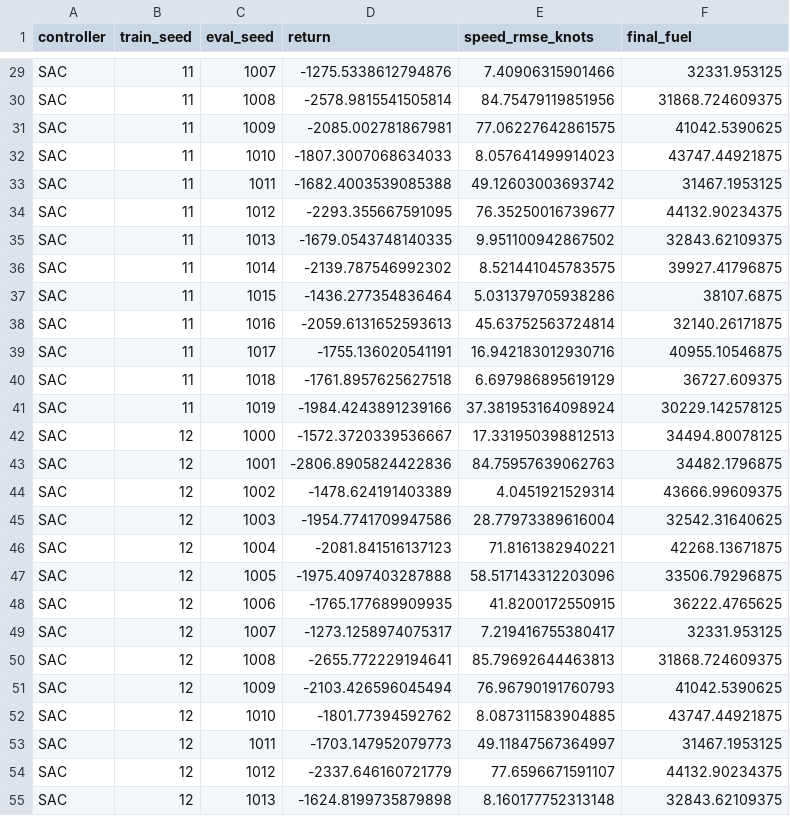
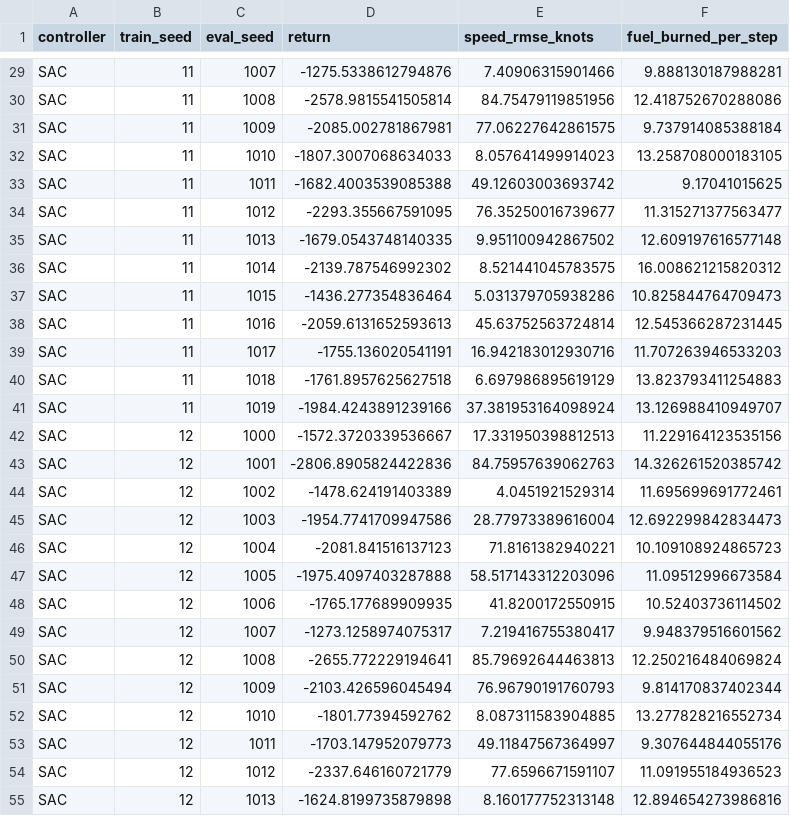
Before and after one commit to smg7709/RL-Control-for-Aviation, a CSV file: sac_eval_results.csv, drawn as a sheet; only a part is shown, gaps mark what is left out; the diff covers the shown part only; the diff names each change by its address in the sheet, - before the commit and + after, or states it on an @@ line.

```diff
--- a/sac_eval_results.csv
+++ b/sac_eval_results.csv
-F1: final_fuel
+F1: fuel_burned_per_step
-F29 (fuel_burned_per_step): 32331.953125
+F29 (fuel_burned_per_step): 9.888130187988281
-F30 (fuel_burned_per_step): 31868.724609375
+F30 (fuel_burned_per_step): 12.418752670288086
-F31 (fuel_burned_per_step): 41042.5390625
+F31 (fuel_burned_per_step): 9.737914085388184
-F32 (fuel_burned_per_step): 43747.44921875
+F32 (fuel_burned_per_step): 13.258708000183105
-F33 (fuel_burned_per_step): 31467.1953125
+F33 (fuel_burned_per_step): 9.17041015625
-F34 (fuel_burned_per_step): 44132.90234375
+F34 (fuel_burned_per_step): 11.315271377563477
-F35 (fuel_burned_per_step): 32843.62109375
+F35 (fuel_burned_per_step): 12.609197616577148
-F36 (fuel_burned_per_step): 39927.41796875
+F36 (fuel_burned_per_step): 16.008621215820312
-F37 (fuel_burned_per_step): 38107.6875
+F37 (fuel_burned_per_step): 10.825844764709473
-F38 (fuel_burned_per_step): 32140.26171875
+F38 (fuel_burned_per_step): 12.545366287231445
-F39 (fuel_burned_per_step): 40955.10546875
+F39 (fuel_burned_per_step): 11.707263946533203
-F40 (fuel_burned_per_step): 36727.609375
+F40 (fuel_burned_per_step): 13.823793411254883
-F41 (fuel_burned_per_step): 30229.142578125
+F41 (fuel_burned_per_step): 13.126988410949707
-F42 (fuel_burned_per_step): 34494.80078125
+F42 (fuel_burned_per_step): 11.229164123535156
-F43 (fuel_burned_per_step): 34482.1796875
+F43 (fuel_burned_per_step): 14.326261520385742
-F44 (fuel_burned_per_step): 43666.99609375
+F44 (fuel_burned_per_step): 11.695699691772461
-F45 (fuel_burned_per_step): 32542.31640625
+F45 (fuel_burned_per_step): 12.692299842834473
-F46 (fuel_burned_per_step): 42268.13671875
+F46 (fuel_burned_per_step): 10.109108924865723
-F47 (fuel_burned_per_step): 33506.79296875
+F47 (fuel_burned_per_step): 11.09512996673584
-F48 (fuel_burned_per_step): 36222.4765625
+F48 (fuel_burned_per_step): 10.52403736114502
-F49 (fuel_burned_per_step): 32331.953125
+F49 (fuel_burned_per_step): 9.948379516601562
-F50 (fuel_burned_per_step): 31868.724609375
+F50 (fuel_burned_per_step): 12.250216484069824
-F51 (fuel_burned_per_step): 41042.5390625
+F51 (fuel_burned_per_step): 9.814170837402344
-F52 (fuel_burned_per_step): 43747.44921875
+F52 (fuel_burned_per_step): 13.277828216552734
-F53 (fuel_burned_per_step): 31467.1953125
+F53 (fuel_burned_per_step): 9.307644844055176
-F54 (fuel_burned_per_step): 44132.90234375
+F54 (fuel_burned_per_step): 11.091955184936523
-F55 (fuel_burned_per_step): 32843.62109375
+F55 (fuel_burned_per_step): 12.894654273986816
```
Also changed, not shown: 73 edited cells elsewhere in this file, ppo_eval_results.csv, 23 other files.
